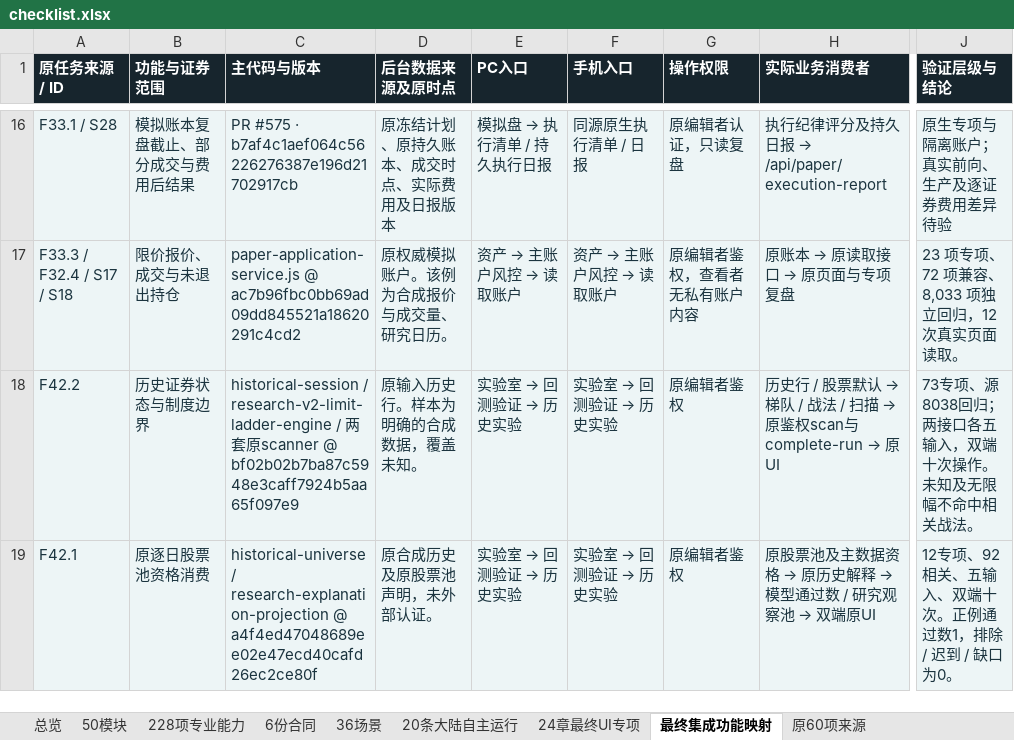
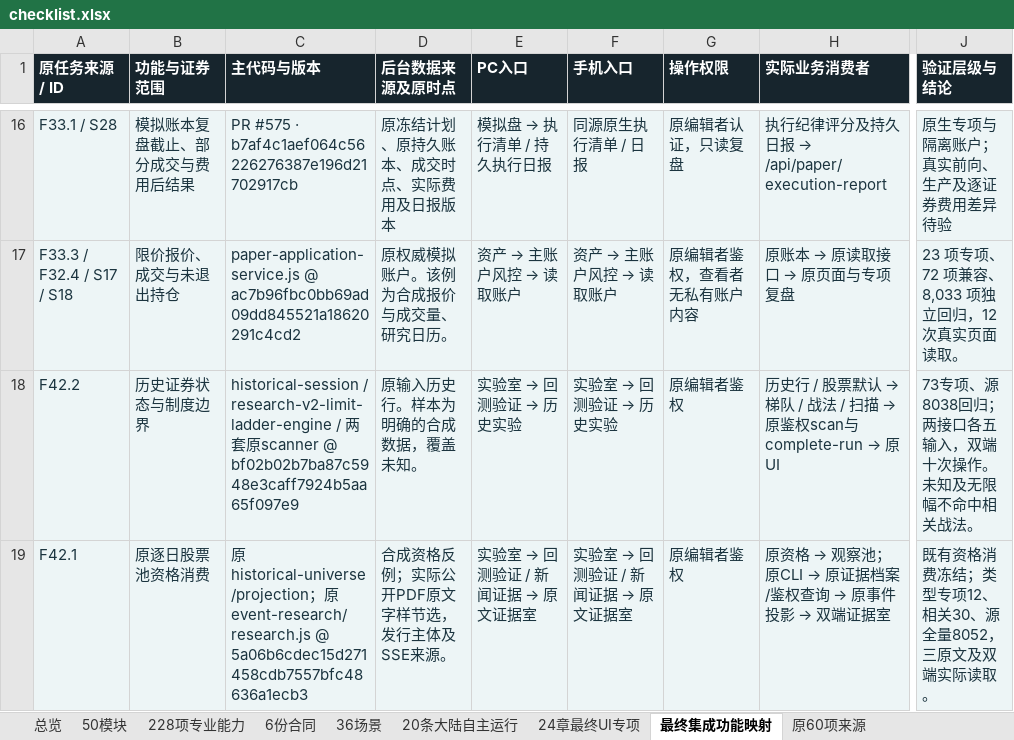
Before and after one commit to solviq87-cpu/v6-stock-system, an Excel workbook: docs/fayo-professional/deliverables/checklist.xlsx, sheet 最终集成功能映射, drawn as a sheet; only a part is shown, gaps mark what is left out; values as stored, in another font and other column widths than the file's, no borders; the diff names each change by its address in the sheet, - before the commit and + after, or states it on an @@ line.

```diff
--- a/docs/fayo-professional/deliverables/checklist.xlsx (sheet 最终集成功能映射)
+++ b/docs/fayo-professional/deliverables/checklist.xlsx (sheet 最终集成功能映射)
-C19 (主代码与版本): historical-universe / research-explanation-projection @ a4f4ed47048689ee02e47ecd40cafd26ec2ce80f
+C19 (主代码与版本): 原historical-universe/projection；原event-research/research.js @ 5a06b6cdec15d271458cdb7557bfc48636a1ecb3
-D19 (后台数据来源及原时点): 原合成历史及原股票池声明，未外部认证。
+D19 (后台数据来源及原时点): 合成资格反例；实际公开PDF原文字样节选，发行主体及SSE来源。
@@ E19 (PC入口): 实验室 → 回测验证 → 历史实验 → 实验室 → 回测验证 / 新闻证据 → 原文证据室 @@
@@ F19 (手机入口): 实验室 → 回测验证 → 历史实验 → 实验室 → 回测验证 / 新闻证据 → 原文证据室 @@
@@ H19 (实际业务消费者): 原股票池及主数据资格 → 原历史解释 → 模型通过数 / 研究观察池 → 双端原UI → 原资格 → 观察池；原CLI → 原证据档案/鉴权查询 → 原事件投影 → 双端证据室 @@
-J19 (验证层级与结论): 12专项、92相关、五输入、双端十次。正例通过数1，排除 / 迟到 / 缺口为0。
+J19 (验证层级与结论): 既有资格消费冻结；类型专项12、相关30、源全量8052，三原文及双端实际读取。
```
Also changed, not shown: sheet 228项专业能力, sheet 总览, 4 other files.
